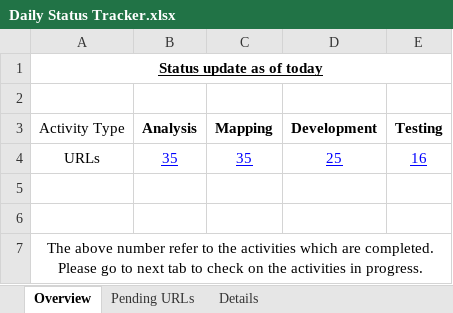
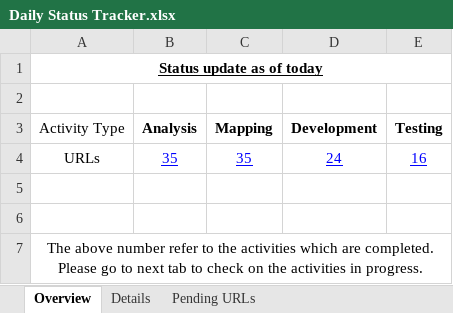
Before and after one commit to shreyabhatnagar/OVWMigration, an Excel workbook: docs/Daily Status Tracker.xlsx, sheet Overview, drawn as a sheet; values as stored, in another font and other column widths than the file's, no borders; the diff names each change by its address in the sheet, - before the commit and + after, or states it on an @@ line.

```diff
--- a/docs/Daily Status Tracker.xlsx (sheet Overview)
+++ b/docs/Daily Status Tracker.xlsx (sheet Overview)
@@ sheet tab order changed: Overview | Details | Pending URLs @@
-D4 (Development): 25
+D4 (Development): 24
```
Also changed, not shown: sheet Details.
